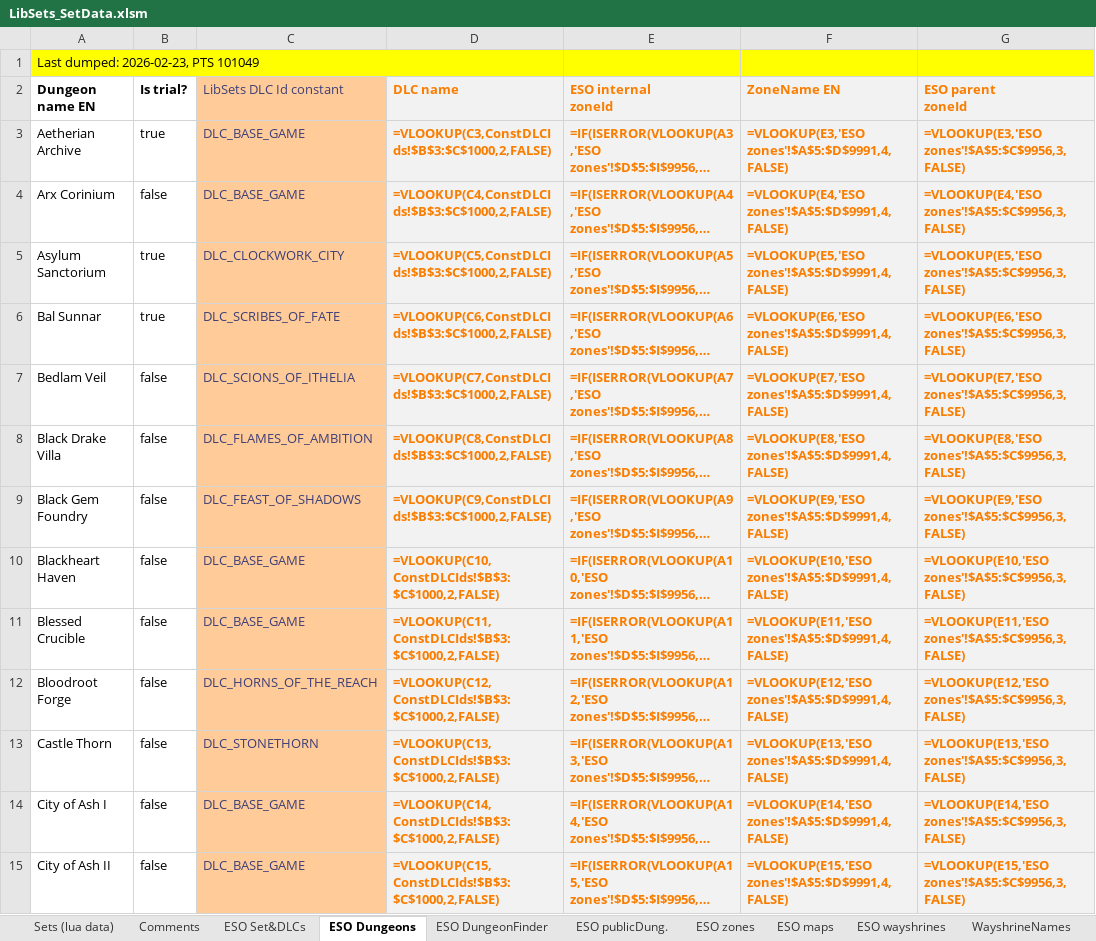
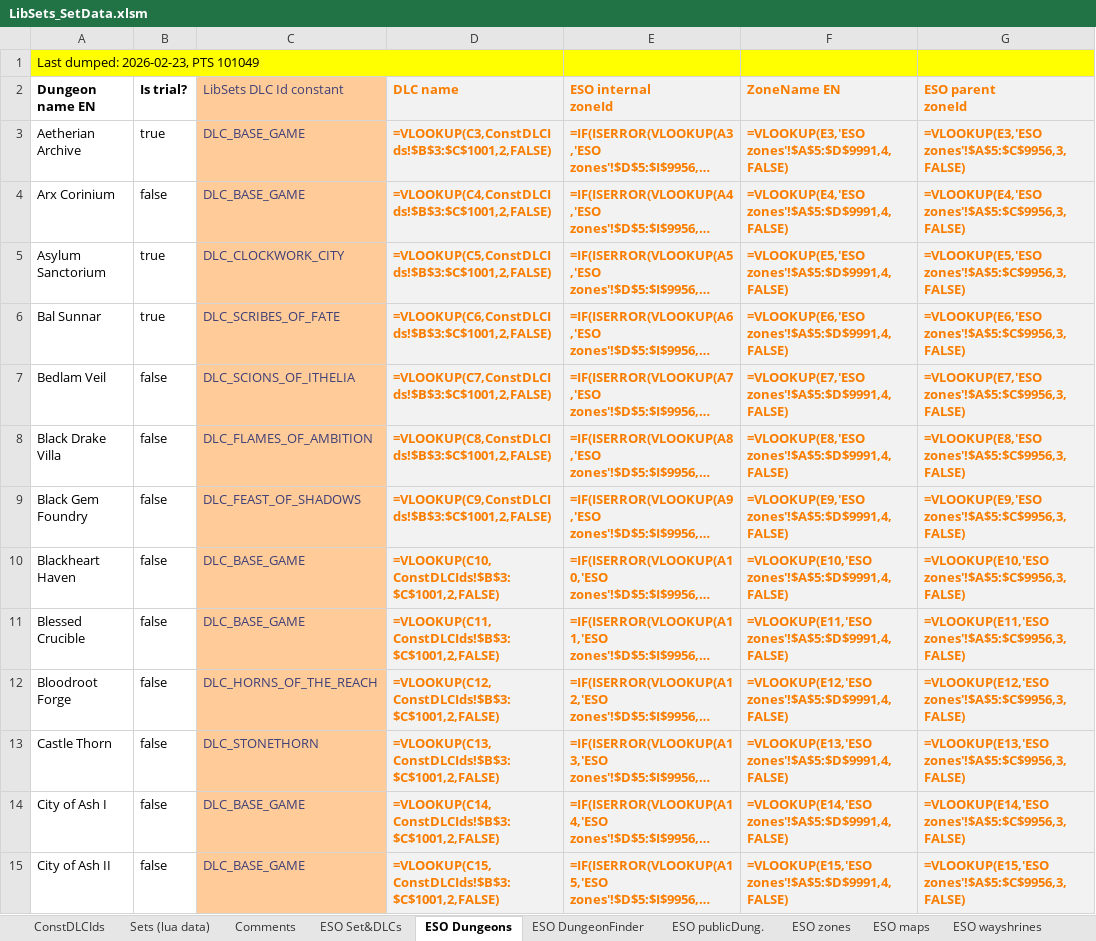
Before and after one commit to Baertram/LibSets, an Excel workbook: LibSets/Data/LibSets_SetData.xlsm, sheet ESO Dungeons, drawn as a sheet; only a part is shown; long unchanged cells end in …; values as stored, in another font and other column widths than the file's, no borders; formulas are shown in place of their values; the diff covers the shown part only; the diff names each change by its address in the sheet, - before the commit and + after, or states it on an @@ line.

Commit message:
-Fixed debug function -Updated set itemIds and names -Added new DLCId for Season 2, 1

```diff
--- a/LibSets/Data/LibSets_SetData.xlsm (sheet ESO Dungeons)
+++ b/LibSets/Data/LibSets_SetData.xlsm (sheet ESO Dungeons)
@@ sheet tab unhidden: ConstDLCIds @@
-D3 (DLC name): =VLOOKUP(C3,ConstDLCIds!$B$3:$C$1000,2,FALSE)
+D3 (DLC name): =VLOOKUP(C3,ConstDLCIds!$B$3:$C$1001,2,FALSE)
-D4 (DLC name): =VLOOKUP(C4,ConstDLCIds!$B$3:$C$1000,2,FALSE)
+D4 (DLC name): =VLOOKUP(C4,ConstDLCIds!$B$3:$C$1001,2,FALSE)
-D5 (DLC name): =VLOOKUP(C5,ConstDLCIds!$B$3:$C$1000,2,FALSE)
+D5 (DLC name): =VLOOKUP(C5,ConstDLCIds!$B$3:$C$1001,2,FALSE)
-D6 (DLC name): =VLOOKUP(C6,ConstDLCIds!$B$3:$C$1000,2,FALSE)
+D6 (DLC name): =VLOOKUP(C6,ConstDLCIds!$B$3:$C$1001,2,FALSE)
-D7 (DLC name): =VLOOKUP(C7,ConstDLCIds!$B$3:$C$1000,2,FALSE)
+D7 (DLC name): =VLOOKUP(C7,ConstDLCIds!$B$3:$C$1001,2,FALSE)
-D8 (DLC name): =VLOOKUP(C8,ConstDLCIds!$B$3:$C$1000,2,FALSE)
+D8 (DLC name): =VLOOKUP(C8,ConstDLCIds!$B$3:$C$1001,2,FALSE)
-D9 (DLC name): =VLOOKUP(C9,ConstDLCIds!$B$3:$C$1000,2,FALSE)
+D9 (DLC name): =VLOOKUP(C9,ConstDLCIds!$B$3:$C$1001,2,FALSE)
-D10 (DLC name): =VLOOKUP(C10,ConstDLCIds!$B$3:$C$1000,2,FALSE)
+D10 (DLC name): =VLOOKUP(C10,ConstDLCIds!$B$3:$C$1001,2,FALSE)
-D11 (DLC name): =VLOOKUP(C11,ConstDLCIds!$B$3:$C$1000,2,FALSE)
+D11 (DLC name): =VLOOKUP(C11,ConstDLCIds!$B$3:$C$1001,2,FALSE)
-D12 (DLC name): =VLOOKUP(C12,ConstDLCIds!$B$3:$C$1000,2,FALSE)
+D12 (DLC name): =VLOOKUP(C12,ConstDLCIds!$B$3:$C$1001,2,FALSE)
-D13 (DLC name): =VLOOKUP(C13,ConstDLCIds!$B$3:$C$1000,2,FALSE)
+D13 (DLC name): =VLOOKUP(C13,ConstDLCIds!$B$3:$C$1001,2,FALSE)
-D14 (DLC name): =VLOOKUP(C14,ConstDLCIds!$B$3:$C$1000,2,FALSE)
+D14 (DLC name): =VLOOKUP(C14,ConstDLCIds!$B$3:$C$1001,2,FALSE)
-D15 (DLC name): =VLOOKUP(C15,ConstDLCIds!$B$3:$C$1000,2,FALSE)
+D15 (DLC name): =VLOOKUP(C15,ConstDLCIds!$B$3:$C$1001,2,FALSE)
```
Also changed, not shown: 60 edited cells elsewhere in this sheet, sheet ESO zones, sheet ESO Set&DLCs, sheet Sets (lua data), sheet ESO publicDung., 4 other files.
